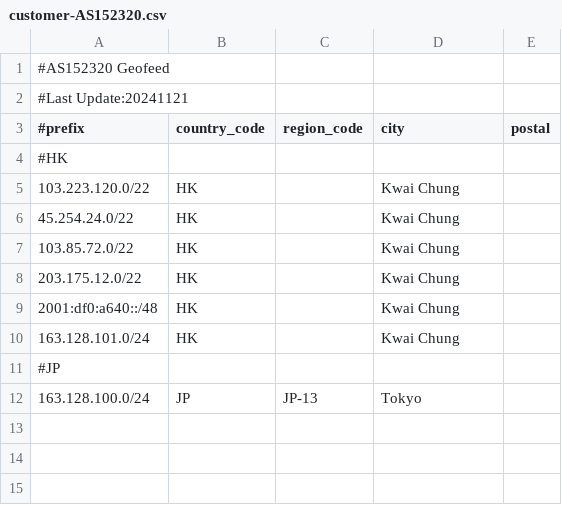
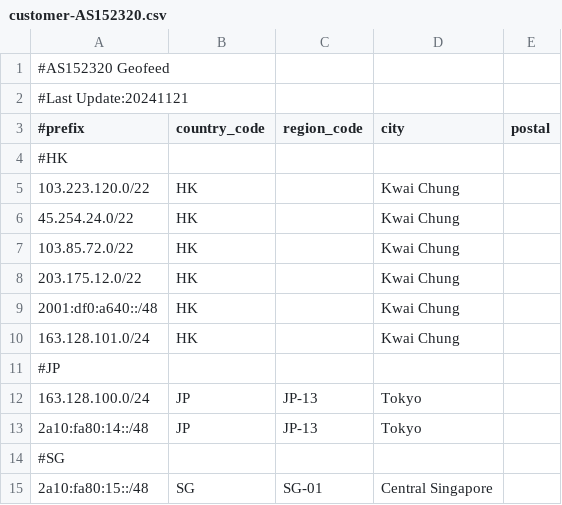
Before and after one commit to OMAO-EE/ip-geo, a CSV file: customer-AS152320.csv, drawn as a sheet; the diff names each change by its address in the sheet, - before the commit and + after, or states it on an @@ line.

Commit message:
Update customer-AS152320.csv

```diff
--- a/customer-AS152320.csv
+++ b/customer-AS152320.csv
+row 13: 2a10:fa80:14::/48 | JP | JP-13 | Tokyo
+row 14: #SG
+row 15: 2a10:fa80:15::/48 | SG | SG-01 | Central Singapore
```
